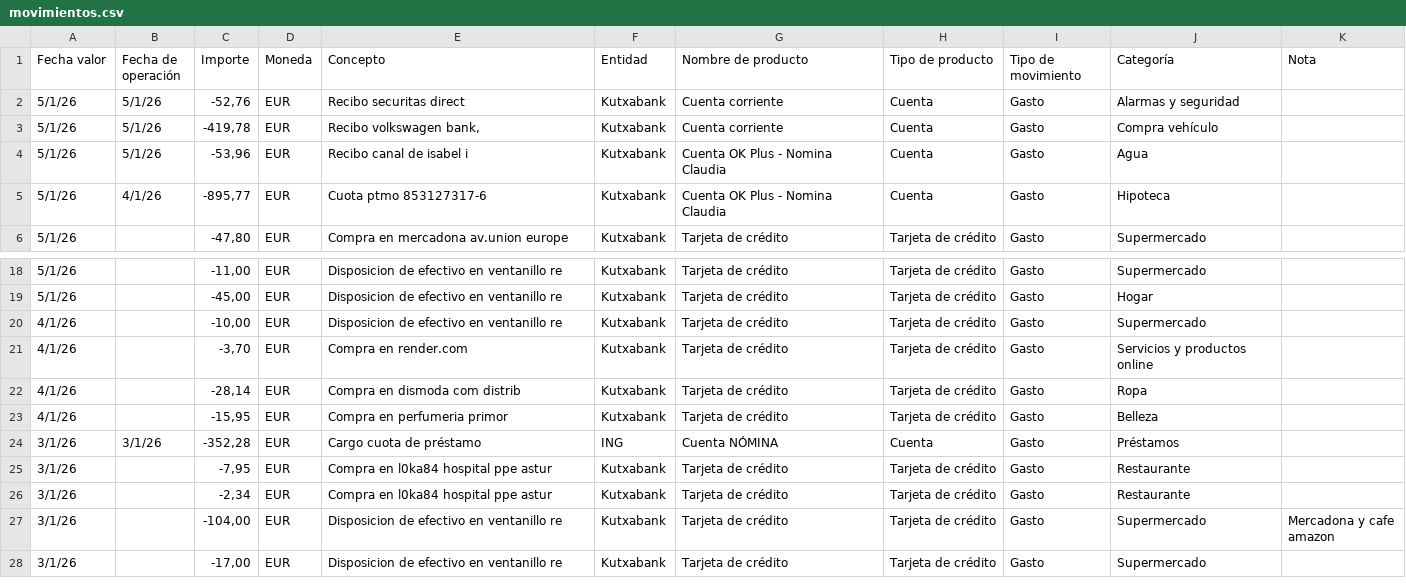
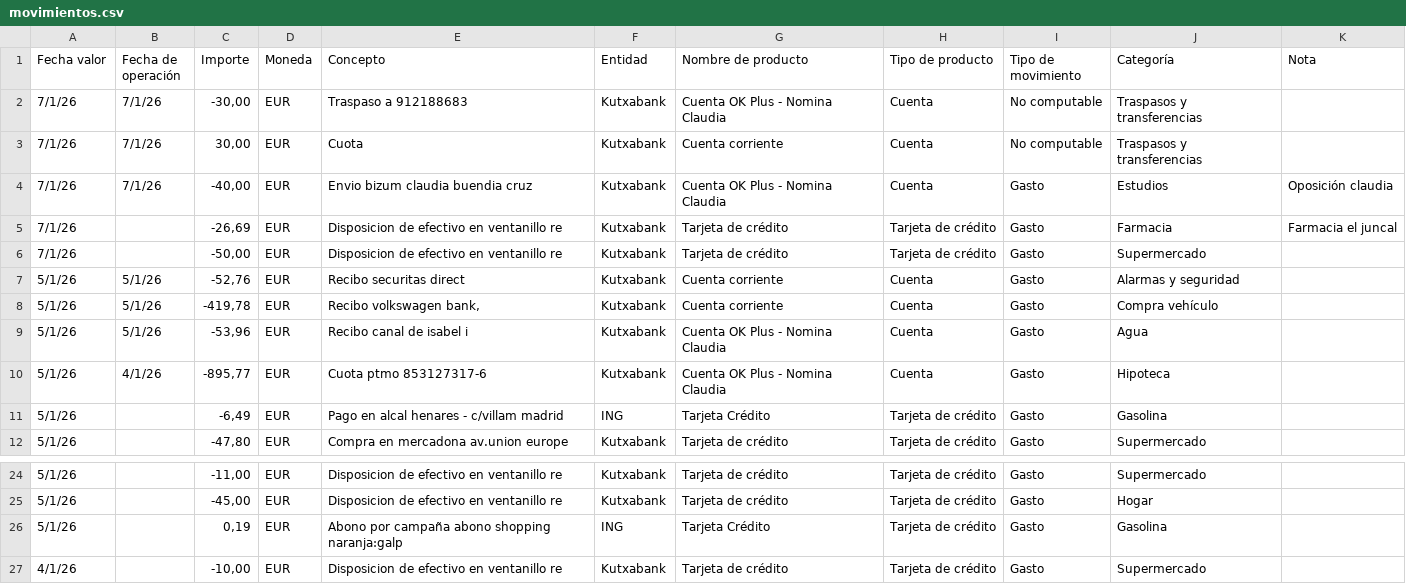
Before and after one commit to javierplazas/FinDashboard, a CSV file: public/movimientos.csv, drawn as a sheet; only a part is shown, gaps mark what is left out; the shorter side is filled out with more unchanged rows; the diff names each change by its address in the sheet, - before the commit and + after, or states it on an @@ line.

Commit message:
Actualización automática movimientos.csv

```diff
--- a/public/movimientos.csv
+++ b/public/movimientos.csv
+row 2: 7/1/26 | 7/1/26 | -30,00 | EUR | Traspaso a 912188683 | Kutxabank | Cuenta OK Plus - Nomina Claudia | Cuenta | No computable | Traspasos y transferencias
+row 3: 7/1/26 | 7/1/26 | 30,00 | EUR | Cuota | Kutxabank | Cuenta corriente | Cuenta | No computable | Traspasos y transferencias
+row 4: 7/1/26 | 7/1/26 | -40,00 | EUR | Envio bizum claudia buendia cruz | Kutxabank | Cuenta OK Plus - Nomina Claudia | Cuenta | Gasto | Estudios | Oposición claudia
+row 5: 7/1/26 |  | -26,69 | EUR | Disposicion de efectivo en ventanillo re | Kutxabank | Tarjeta de crédito | Tarjeta de crédito | Gasto | Farmacia | Farmacia el juncal
+row 6: 7/1/26 |  | -50,00 | EUR | Disposicion de efectivo en ventanillo re | Kutxabank | Tarjeta de crédito | Tarjeta de crédito | Gasto | Supermercado
+row 11: 5/1/26 |  | -6,49 | EUR | Pago en alcal henares - c/villam madrid | ING | Tarjeta Crédito | Tarjeta de crédito | Gasto | Gasolina
+row 26: 5/1/26 |  | 0,19 | EUR | Abono por campaña abono shopping naranja:galp | ING | Tarjeta Crédito | Tarjeta de crédito | Gasto | Gasolina
```
